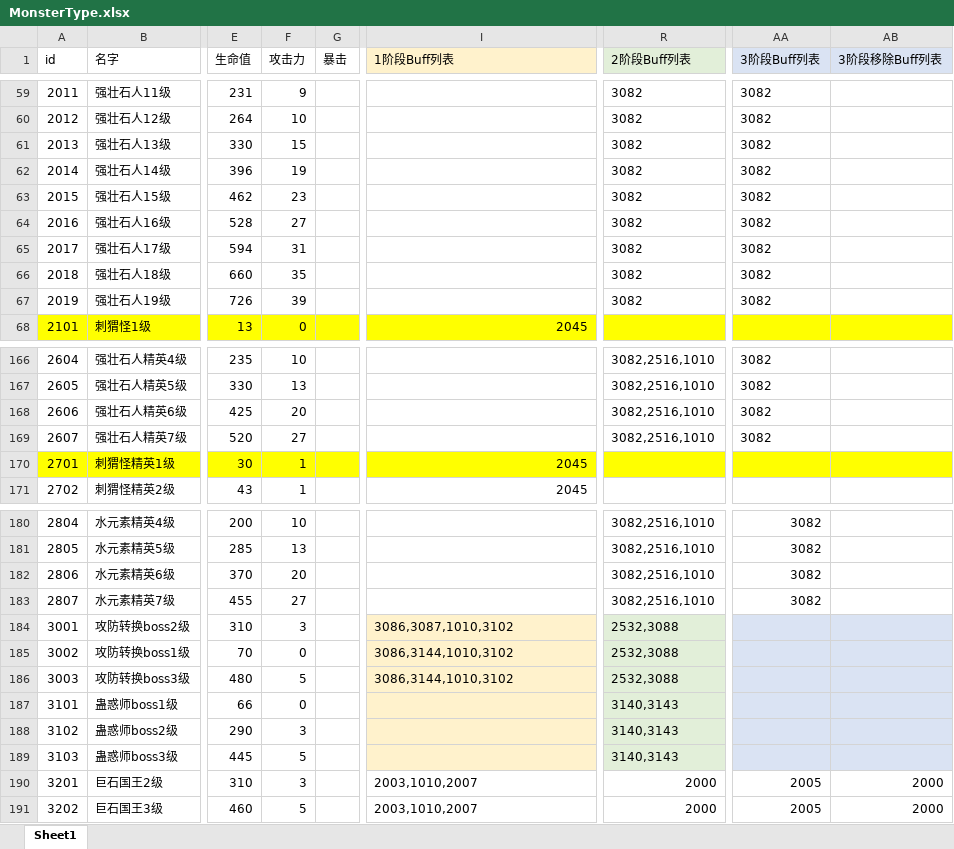
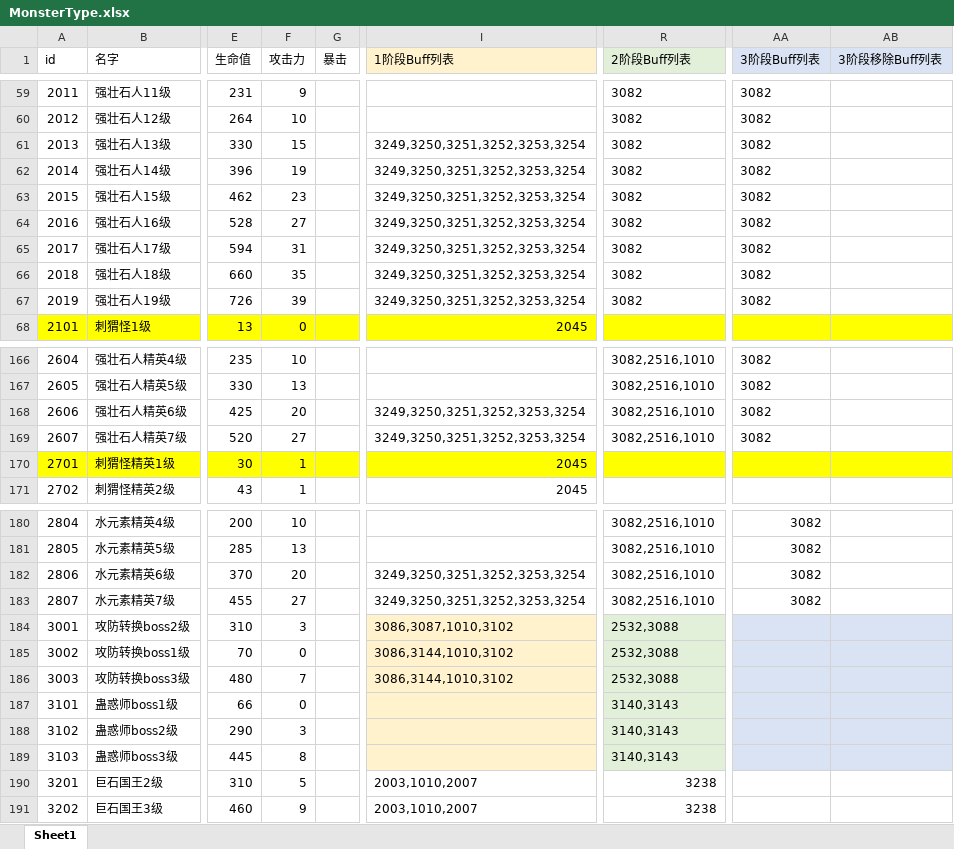
Before and after one commit to heizmoon/MagicPlay, an Excel workbook: Client/Assets/Data/MonsterType.xlsx, sheet Sheet1, drawn as a sheet; only a part is shown, gaps mark what is left out; values as stored, in another font and other column widths than the file's, no borders; the diff covers the shown part only; the diff names each change by its address in the sheet, - before the commit and + after, or states it on an @@ line.

```diff
--- a/Client/Assets/Data/MonsterType.xlsx (sheet Sheet1)
+++ b/Client/Assets/Data/MonsterType.xlsx (sheet Sheet1)
-I61:I67 (1阶段Buff列表): (empty)
+I61:I67 (1阶段Buff列表): 3249,3250,3251,3252,3253,3254
-I168:I169 (1阶段Buff列表): (empty)
+I168:I169 (1阶段Buff列表): 3249,3250,3251,3252,3253,3254
-I182:I183 (1阶段Buff列表): (empty)
+I182:I183 (1阶段Buff列表): 3249,3250,3251,3252,3253,3254
-F186 (攻击力): 5
+F186 (攻击力): 7
-F189 (攻击力): 5
+F189 (攻击力): 8
-F190 (攻击力): 3
+F190 (攻击力): 5
-R190:R191 (2阶段Buff列表): 2000
+R190:R191 (2阶段Buff列表): 3238
-AA190:AA191 (3阶段Buff列表): 2005
+AA190:AA191 (3阶段Buff列表): (empty)
-AB190:AB191 (3阶段移除Buff列表): 2000
+AB190:AB191 (3阶段移除Buff列表): (empty)
-F191 (攻击力): 5
+F191 (攻击力): 9
```
Also changed, not shown: 37 edited cells elsewhere in this sheet, Client/Assets/Data/Buff.xlsx, Client/Assets/Data/Skill.xlsx, 4 other files.
